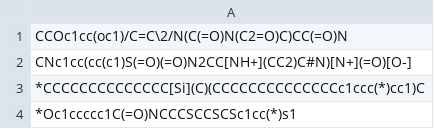
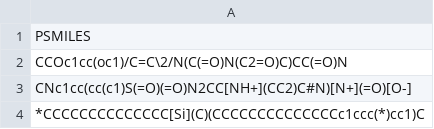
Before and after one commit to Uomocosa/lele-py-bioinformatics, a CSV file: COMBINED_checkpoints/2026_02_07_202304_051020/generate_mnt128_t100000000/2026_02_10_093248_774466/generated_smiles.csv, drawn as a sheet; only a part is shown; the shorter side is filled out with more unchanged rows.

```diff
--- a/COMBINED_checkpoints/2026_02_07_202304_051020/generate_mnt128_t100000000/2026_02_10_093248_774466/generated_smiles.csv
+++ b/COMBINED_checkpoints/2026_02_07_202304_051020/generate_mnt128_t100000000/2026_02_10_093248_774466/generated_smiles.csv
@@ -1 +1,2 @@
+PSMILES
 CCOc1cc(oc1)/C=C\2/N(C(=O)N(C2=O)C)CC(=O)N
```
Also changed, not shown: 7 other files.
